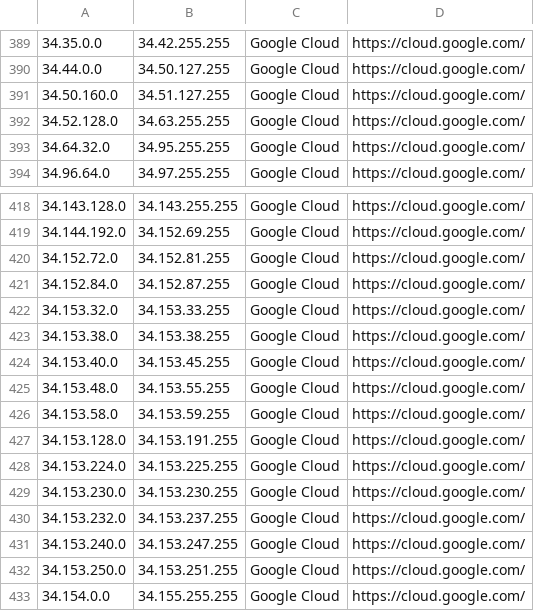
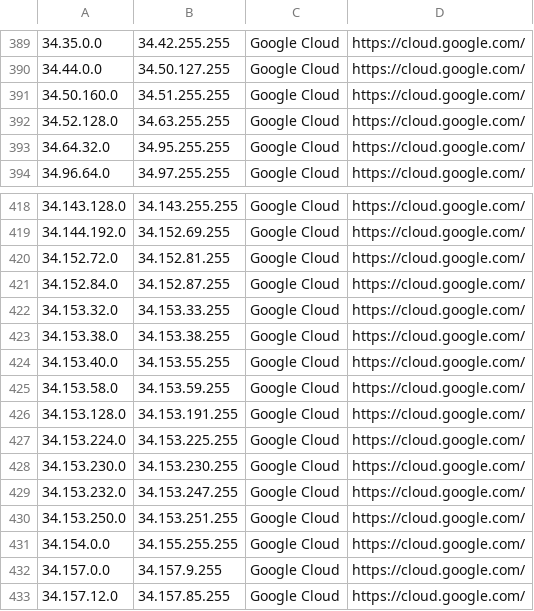
Before and after one commit to growlfm/odl, a CSV file: odl/data/datacenters.csv, drawn as a sheet; only a part is shown, gaps mark what is left out; the shorter side is filled out with more unchanged rows.

Commit message:
Update IP list

```diff
--- a/odl/data/datacenters.csv
+++ b/odl/data/datacenters.csv
@@ -390,3 +390,3 @@
 34.44.0.0,34.50.127.255,Google Cloud,https://cloud.google.com/
-34.50.160.0,34.51.127.255,Google Cloud,https://cloud.google.com/
+34.50.160.0,34.51.255.255,Google Cloud,https://cloud.google.com/
 34.52.128.0,34.63.255.255,Google Cloud,https://cloud.google.com/
@@ -423,4 +423,3 @@
 34.153.38.0,34.153.38.255,Google Cloud,https://cloud.google.com/
-34.153.40.0,34.153.45.255,Google Cloud,https://cloud.google.com/
-34.153.48.0,34.153.55.255,Google Cloud,https://cloud.google.com/
+34.153.40.0,34.153.55.255,Google Cloud,https://cloud.google.com/
 34.153.58.0,34.153.59.255,Google Cloud,https://cloud.google.com/
@@ -429,4 +428,3 @@
 34.153.230.0,34.153.230.255,Google Cloud,https://cloud.google.com/
-34.153.232.0,34.153.237.255,Google Cloud,https://cloud.google.com/
-34.153.240.0,34.153.247.255,Google Cloud,https://cloud.google.com/
+34.153.232.0,34.153.247.255,Google Cloud,https://cloud.google.com/
 34.153.250.0,34.153.251.255,Google Cloud,https://cloud.google.com/
```
